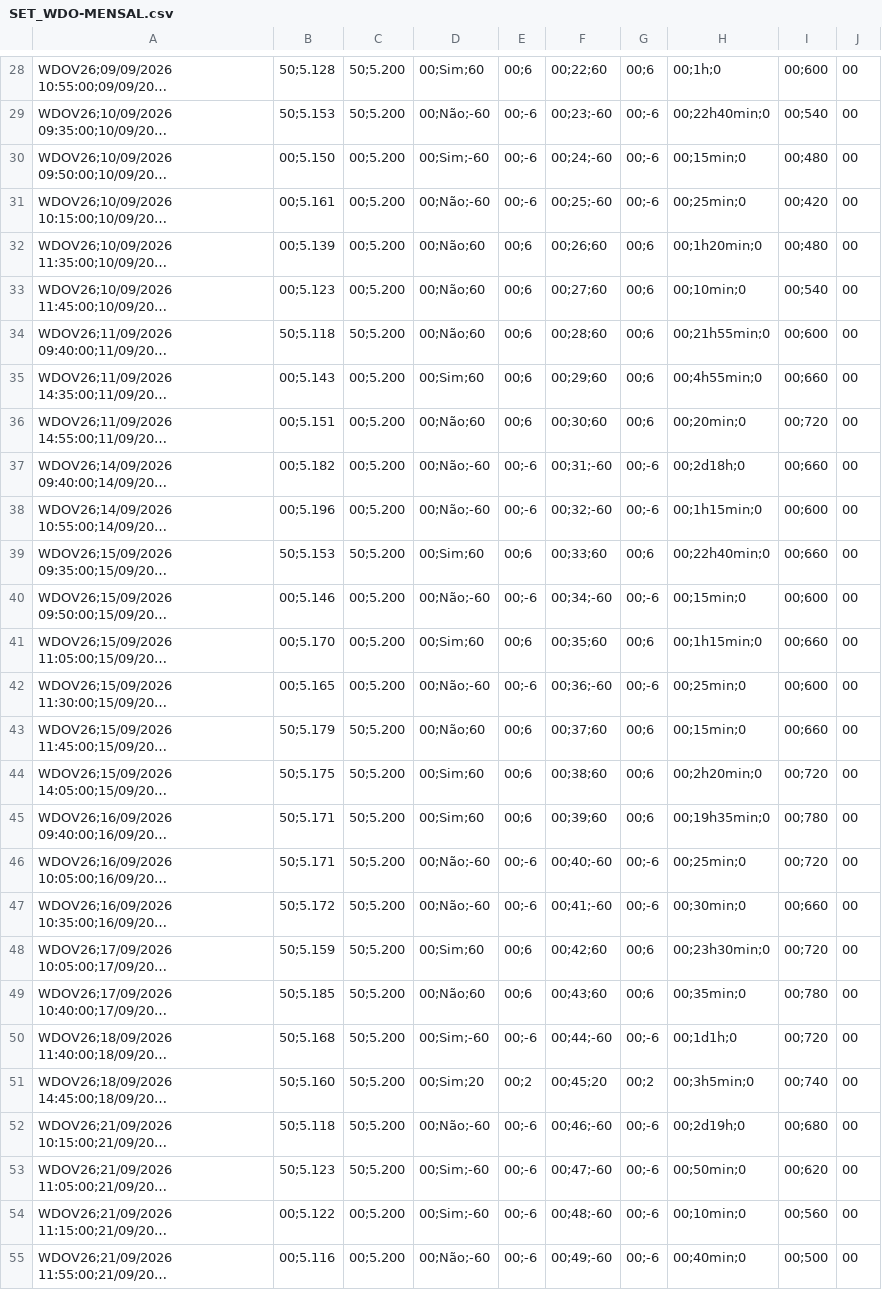
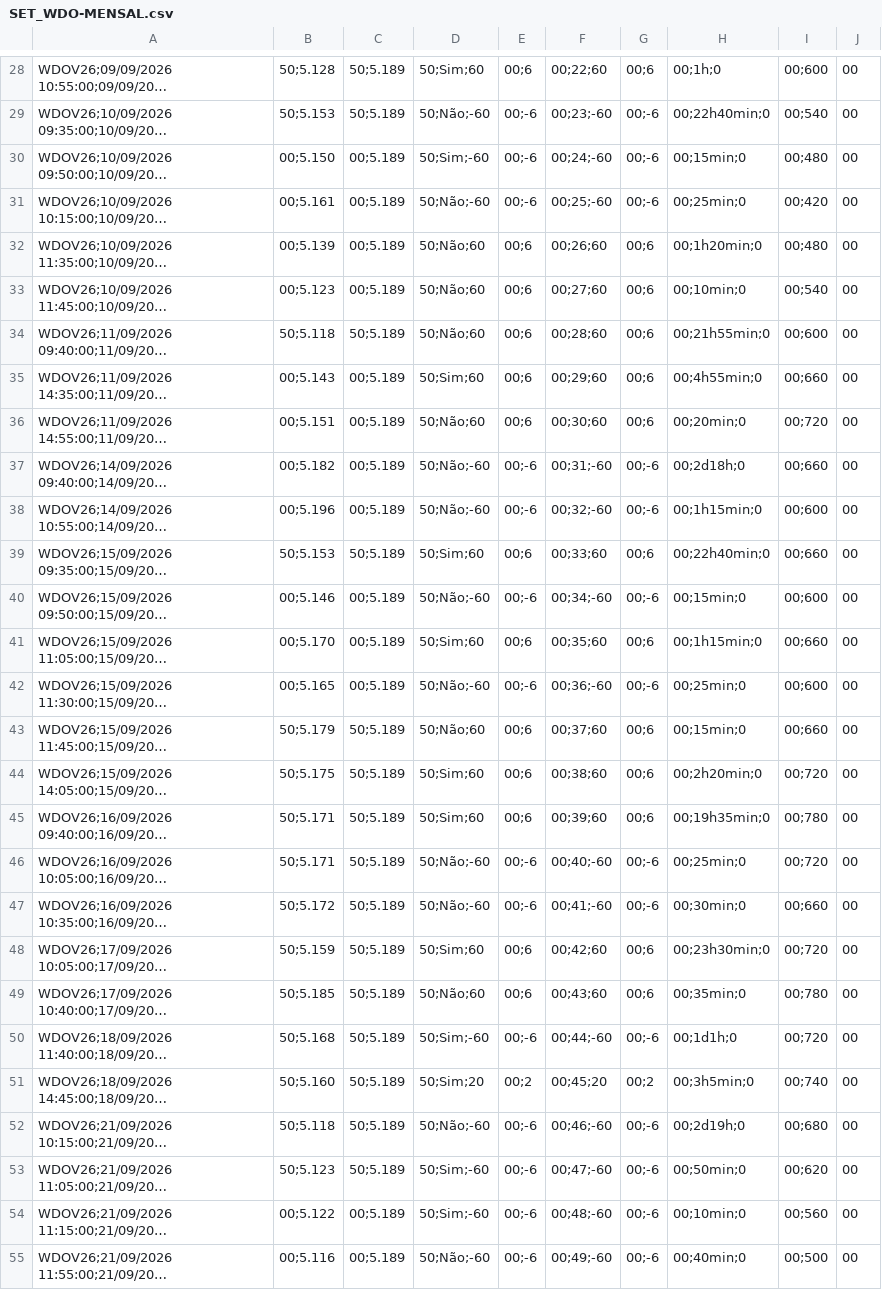
Before and after one commit to SiderleiSilva/meurobo, a CSV file: SET_WDO-MENSAL.csv, drawn as a sheet; only a part is shown, gaps mark what is left out; long unchanged cells end in …; the diff covers the shown part only; the diff names each change by its address in the sheet, - before the commit and + after, or states it on an @@ line.

```diff
--- a/SET_WDO-MENSAL.csv
+++ b/SET_WDO-MENSAL.csv
-C28:C29: 50;5.200
+C28:C29: 50;5.189
-D28: 00;Sim;60
+D28: 50;Sim;60
-D29: 00;Não;-60
+D29: 50;Não;-60
-C30:C33: 00;5.200
+C30:C33: 00;5.189
-D30: 00;Sim;-60
+D30: 50;Sim;-60
-D31: 00;Não;-60
+D31: 50;Não;-60
-D32:D34: 00;Não;60
+D32:D34: 50;Não;60
-C34: 50;5.200
+C34: 50;5.189
-C35:C38: 00;5.200
+C35:C38: 00;5.189
-D35: 00;Sim;60
+D35: 50;Sim;60
-D36: 00;Não;60
+D36: 50;Não;60
-D37:D38: 00;Não;-60
+D37:D38: 50;Não;-60
-C39: 50;5.200
+C39: 50;5.189
-D39: 00;Sim;60
+D39: 50;Sim;60
-C40:C42: 00;5.200
+C40:C42: 00;5.189
-D40: 00;Não;-60
+D40: 50;Não;-60
-D41: 00;Sim;60
+D41: 50;Sim;60
-D42: 00;Não;-60
+D42: 50;Não;-60
-C43:C53: 50;5.200
+C43:C53: 50;5.189
-D43: 00;Não;60
+D43: 50;Não;60
-D44:D45: 00;Sim;60
+D44:D45: 50;Sim;60
-D46:D47: 00;Não;-60
+D46:D47: 50;Não;-60
-D48: 00;Sim;60
+D48: 50;Sim;60
-D49: 00;Não;60
+D49: 50;Não;60
-D50: 00;Sim;-60
+D50: 50;Sim;-60
-D51: 00;Sim;20
+D51: 50;Sim;20
-D52: 00;Não;-60
+D52: 50;Não;-60
-D53:D54: 00;Sim;-60
+D53:D54: 50;Sim;-60
-C54:C55: 00;5.200
+C54:C55: 00;5.189
-D55: 00;Não;-60
+D55: 50;Não;-60
```
Also changed, not shown: 3 added rows and 63 edited cells elsewhere in this file, SET_WDO-QUARTA SEMANA.csv, 1 other file.
